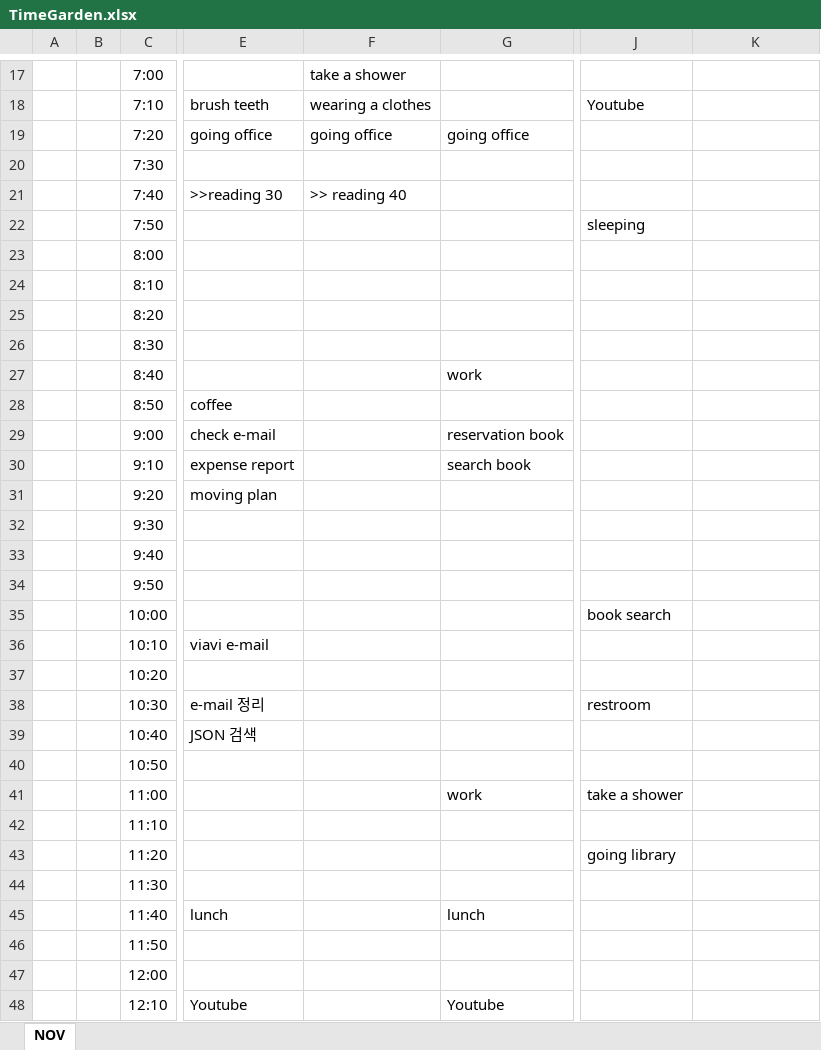
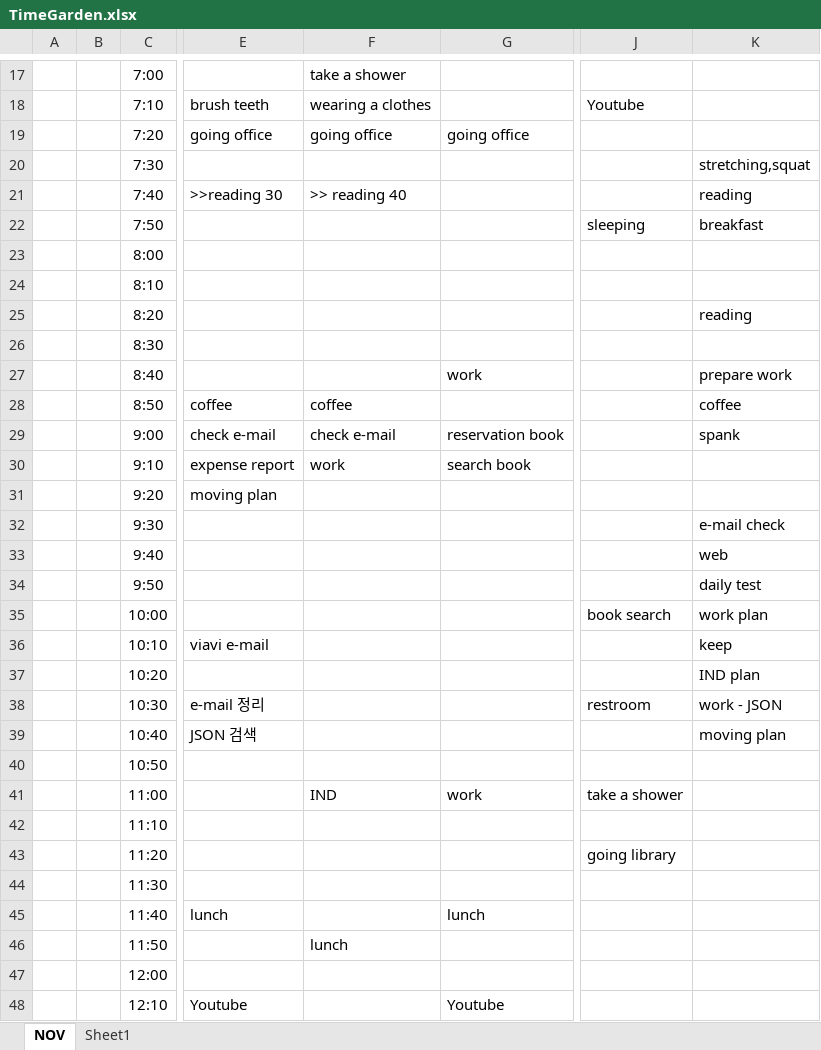
Before and after one commit to SangguKang/doc, an Excel workbook: TimeGarden.xlsx, sheet NOV, drawn as a sheet; only a part is shown, gaps mark what is left out; values as stored, in another font and other column widths than the file's, no borders; the diff covers the shown part only; the diff names each change by its address in the sheet, - before the commit and + after, or states it on an @@ line.

```diff
--- a/TimeGarden.xlsx (sheet NOV)
+++ b/TimeGarden.xlsx (sheet NOV)
+sheet tab: Sheet1
-K20: (empty)
+K20: stretching,squat
-K21: (empty)
+K21: reading
-K22: (empty)
+K22: breakfast
-K25: (empty)
+K25: reading
-K27: (empty)
+K27: prepare work
-F28: (empty)
+F28: coffee
-K28: (empty)
+K28: coffee
-F29: (empty)
+F29: check e-mail
-K29: (empty)
+K29: spank
-F30: (empty)
+F30: work
-K32: (empty)
+K32: e-mail check
-K33: (empty)
+K33: web
-K34: (empty)
+K34: daily test
-K35: (empty)
+K35: work plan
-K36: (empty)
+K36: keep
-K37: (empty)
+K37: IND plan
-K38: (empty)
+K38: work - JSON
-K39: (empty)
+K39: moving plan
-F41: (empty)
+F41: IND
-F46: (empty)
+F46: lunch
```
Also changed, not shown: 1 added row and 35 edited cells elsewhere in this sheet, Temp/이사준비-20200605.xlsx.
